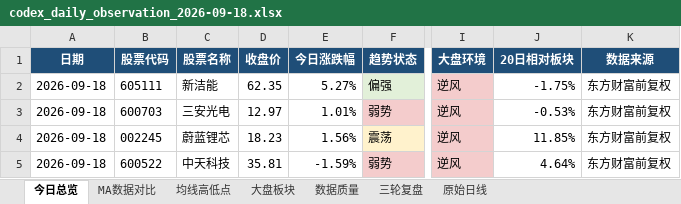
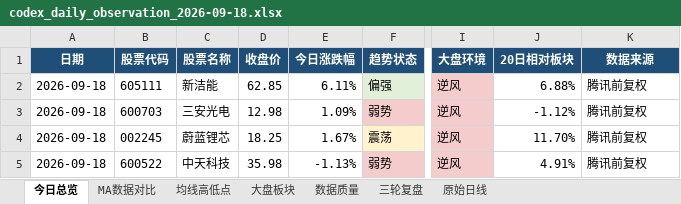
Before and after one commit to ghskb1949/a-share-dashboard, an Excel workbook: codex_daily_observation_2026-09-18.xlsx, sheet 今日总览, drawn as a sheet; only a part is shown, gaps mark what is left out; values as stored, in another font and other column widths than the file's, no borders; the diff names each change by its address in the sheet, - before the commit and + after, or states it on an @@ line.

```diff
--- a/codex_daily_observation_2026-09-18.xlsx (sheet 今日总览)
+++ b/codex_daily_observation_2026-09-18.xlsx (sheet 今日总览)
-D2 (收盘价): 62.35
+D2 (收盘价): 62.85
-E2 (今日涨跌幅): 5.27%
+E2 (今日涨跌幅): 6.11%
-J2 (20日相对板块): -1.75%
+J2 (20日相对板块): 6.88%
-K2:K5 (数据来源): 东方财富前复权
+K2:K5 (数据来源): 腾讯前复权
-D3 (收盘价): 12.97
+D3 (收盘价): 12.98
-E3 (今日涨跌幅): 1.01%
+E3 (今日涨跌幅): 1.09%
-J3 (20日相对板块): -0.53%
+J3 (20日相对板块): -1.12%
-D4 (收盘价): 18.23
+D4 (收盘价): 18.25
-E4 (今日涨跌幅): 1.56%
+E4 (今日涨跌幅): 1.67%
-J4 (20日相对板块): 11.85%
+J4 (20日相对板块): 11.70%
-D5 (收盘价): 35.81
+D5 (收盘价): 35.98
-E5 (今日涨跌幅): -1.59%
+E5 (今日涨跌幅): -1.13%
-J5 (20日相对板块): 4.64%
+J5 (20日相对板块): 4.91%
```
Also changed, not shown: sheet 原始日线, sheet 大盘板块, sheet 均线高低点, sheet MA数据对比, sheet 数据质量, output/codex_daily_observation_2026-09-18.xlsx, 3 other files.
